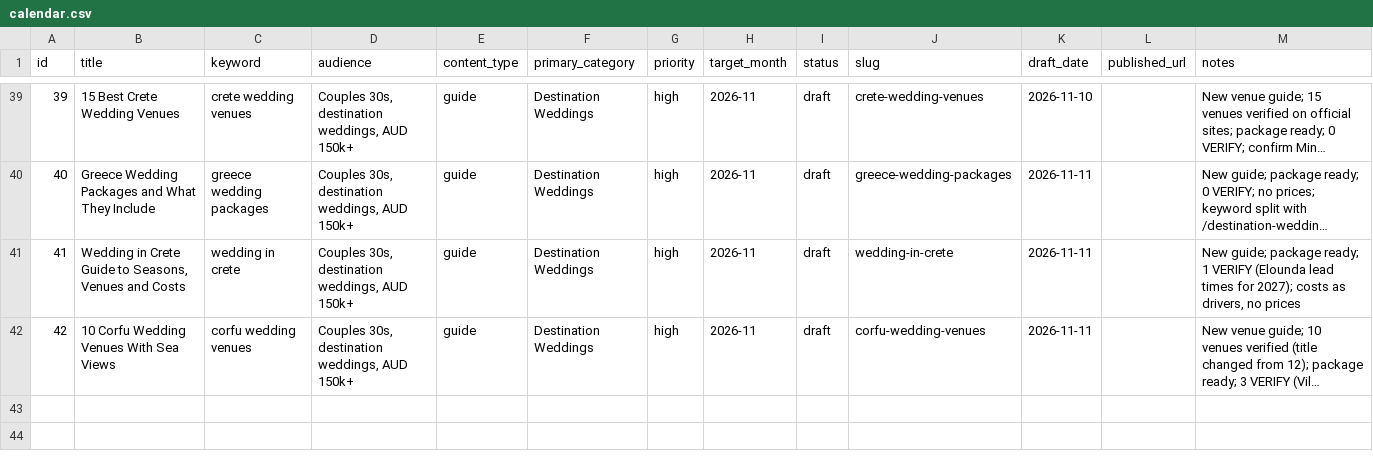
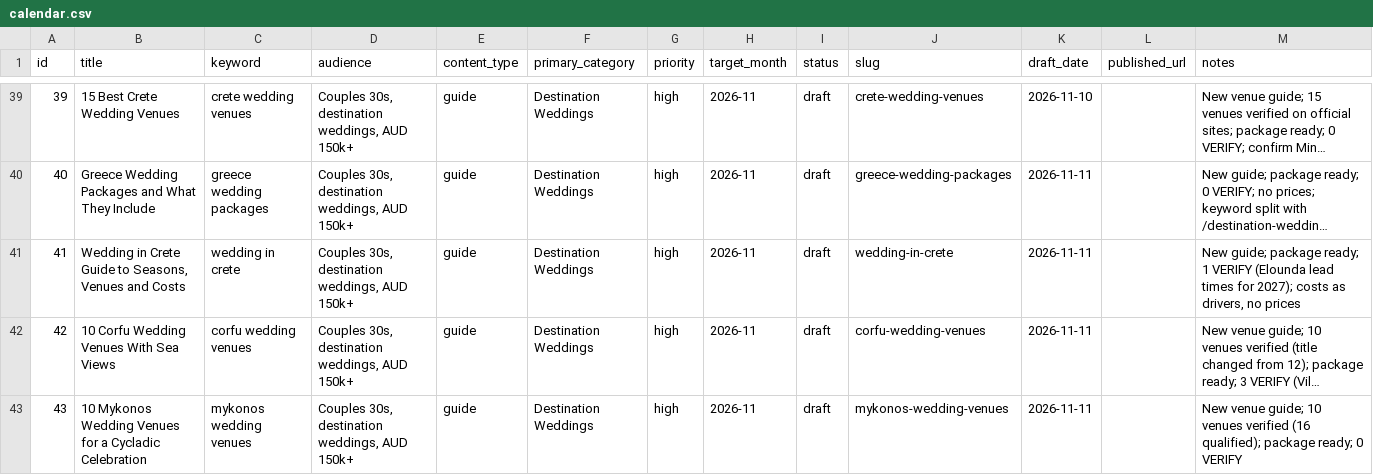
Before and after one commit to christianbraga-cpu/ForWork, a CSV file: content/calendar.csv, drawn as a sheet; only a part is shown, gaps mark what is left out; long unchanged cells end in …; the diff names each change by its address in the sheet, - before the commit and + after, or states it on an @@ line.

```diff
--- a/content/calendar.csv
+++ b/content/calendar.csv
+row 43: 43 | 10 Mykonos Wedding Venues for a Cycladic Celebration | mykonos wedding venues | Couples 30s, destination weddings, AUD 150k+ | guide | Destination Weddings | high | 2026-11 | draft | mykonos-wedding-venues | 2026-11-11 |  | New venue guide; 10 venues verified (16 qualified); package ready; 0 VERIFY
```
Also changed, not shown: content-system/seo/link-map.csv, 8 other files.
